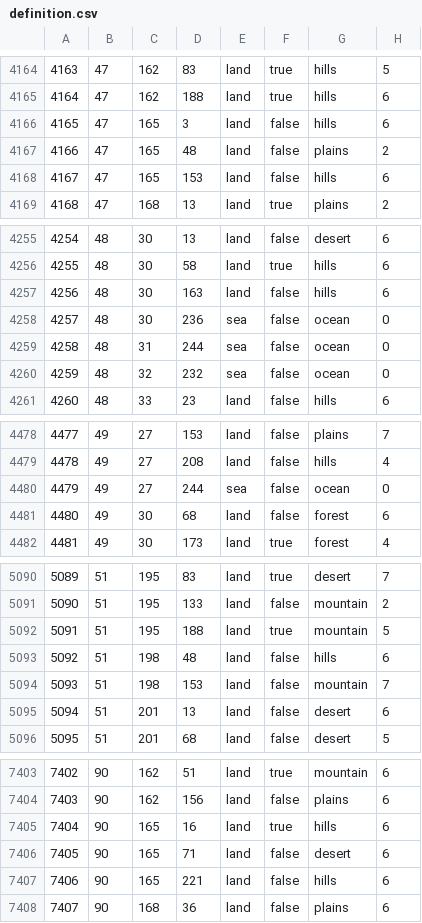
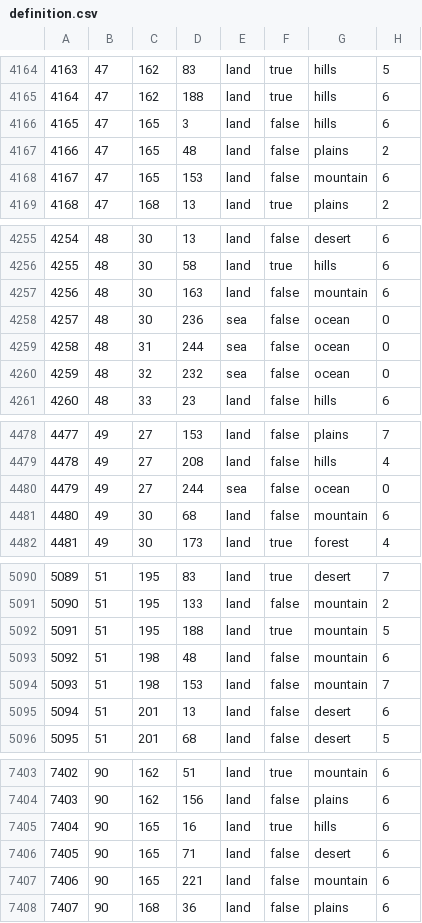
Before and after one commit to Mumiago/MFU-Updated, a CSV file: map/definition.csv, drawn as a sheet; only a part is shown, gaps mark what is left out; the diff covers the shown part only.

```diff
--- a/map/definition.csv
+++ b/map/definition.csv
@@ -4167,3 +4167,3 @@
 4166;47;165;48;land;false;plains;2
-4167;47;165;153;land;false;hills;6
+4167;47;165;153;land;false;mountain;6
 4168;47;168;13;land;true;plains;2
@@ -4256,3 +4256,3 @@
 4255;48;30;58;land;true;hills;6
-4256;48;30;163;land;false;hills;6
+4256;48;30;163;land;false;mountain;6
 4257;48;30;236;sea;false;ocean;0
@@ -4480,3 +4480,3 @@
 4479;49;27;244;sea;false;ocean;0
-4480;49;30;68;land;false;forest;6
+4480;49;30;68;land;false;mountain;6
 4481;49;30;173;land;true;forest;4
@@ -5092,3 +5092,3 @@
 5091;51;195;188;land;true;mountain;5
-5092;51;198;48;land;false;hills;6
+5092;51;198;48;land;false;mountain;6
 5093;51;198;153;land;false;mountain;7
@@ -7406,3 +7406,3 @@
 7405;90;165;71;land;false;desert;6
-7406;90;165;221;land;false;hills;6
+7406;90;165;221;land;false;mountain;6
 7407;90;168;36;land;false;plains;6
```
Also changed, not shown: 3 edited cells elsewhere in this file, 12 other files.
